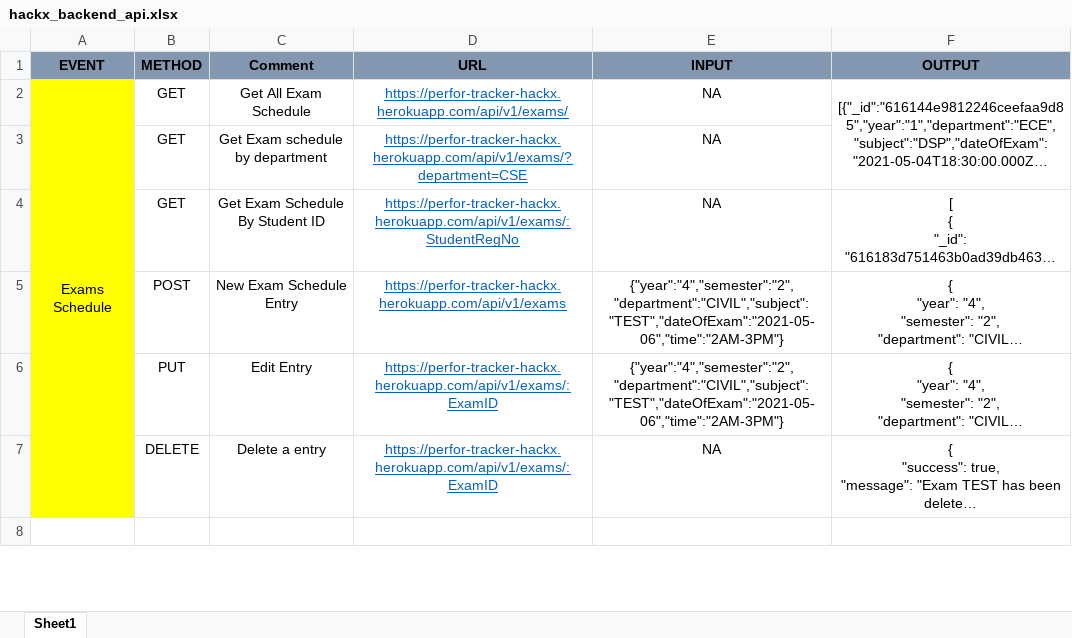
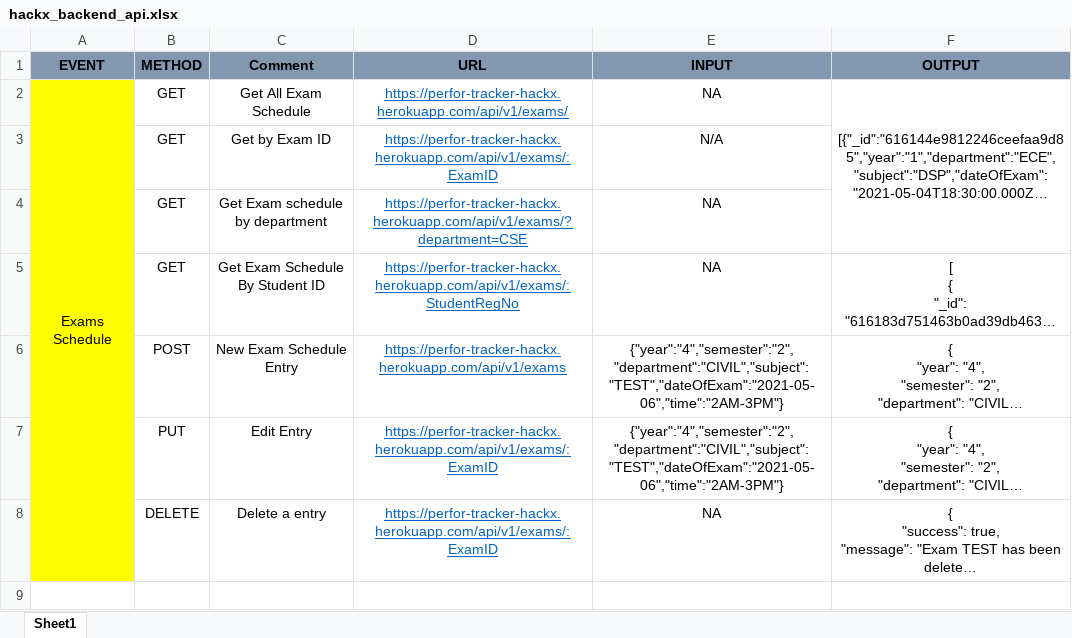
Before and after one commit to kishanhari54/PerfoTracker, an Excel workbook: backend/hackx_backend_api.xlsx, sheet Sheet1, drawn as a sheet; only a part is shown; long unchanged cells end in …; values as stored, in another font and other column widths than the file's, no borders; the diff names each change by its address in the sheet, - before the commit and + after, or states it on an @@ line.

Commit message:
Added Get By Id - API Methods Signed-off-by: Harshet <kishanhari54@gmail.com>

```diff
--- a/backend/hackx_backend_api.xlsx (sheet Sheet1)
+++ b/backend/hackx_backend_api.xlsx (sheet Sheet1)
+row 3:  | GET | Get by Exam ID | https://perfor-tracker-hackx.herokuapp.com/api/v1/exams/:ExamID | N/A
```
Also changed, not shown: 3 other files.
